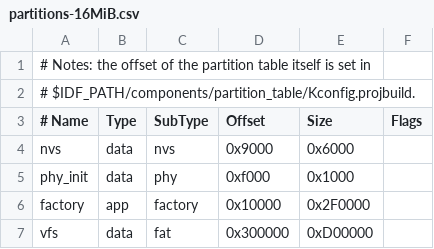
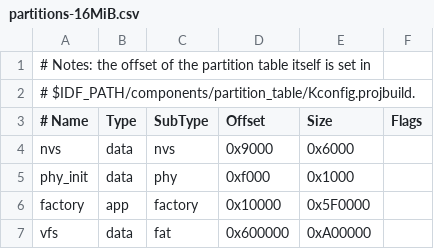
Before and after one commit to cnadler86/micropython, a CSV file: ports/esp32/partitions-16MiB.csv, drawn as a sheet.

Commit message:
partitions-16MiB.csv aktualisieren

```diff
--- a/ports/esp32/partitions-16MiB.csv
+++ b/ports/esp32/partitions-16MiB.csv
@@ -5,3 +5,3 @@ nvs,      data, nvs,     0x9000,  0x6000,
 phy_init, data, phy,     0xf000,  0x1000,
-factory,  app,  factory, 0x10000, 0x2F0000,
-vfs,      data, fat,     0x300000, 0xD00000,
+factory,  app,  factory, 0x10000, 0x5F0000,
+vfs,      data, fat,     0x600000, 0xA00000,
```
